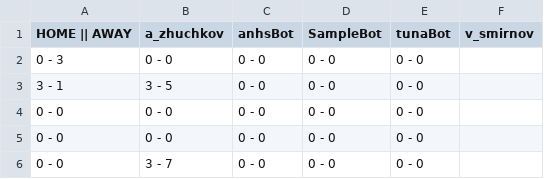
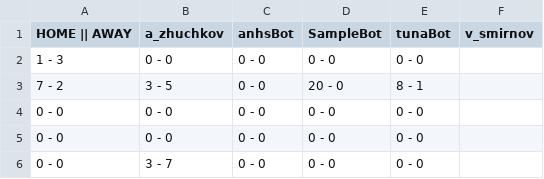
Before and after one commit to minhnguyen1312/ProjectSnakeAI, a CSV file: logs/multiscoreboard.csv, drawn as a sheet.

```diff
--- a/logs/multiscoreboard.csv
+++ b/logs/multiscoreboard.csv
@@ -1,4 +1,4 @@
 HOME || AWAY,a_zhuchkov,anhsBot,SampleBot,tunaBot,v_smirnov
-0 - 3,0 - 0,0 - 0,0 - 0,0 - 0
-3 - 1,3 - 5,0 - 0,0 - 0,0 - 0
+1 - 3,0 - 0,0 - 0,0 - 0,0 - 0
+7 - 2,3 - 5,0 - 0,20 - 0,8 - 1
 0 - 0,0 - 0,0 - 0,0 - 0,0 - 0
```
Also changed, not shown: out/production/ProjectSnakeAI/Game/highscore.csv, out/production/ProjectSnakeAI/Game/score.csv, 31 other files.
